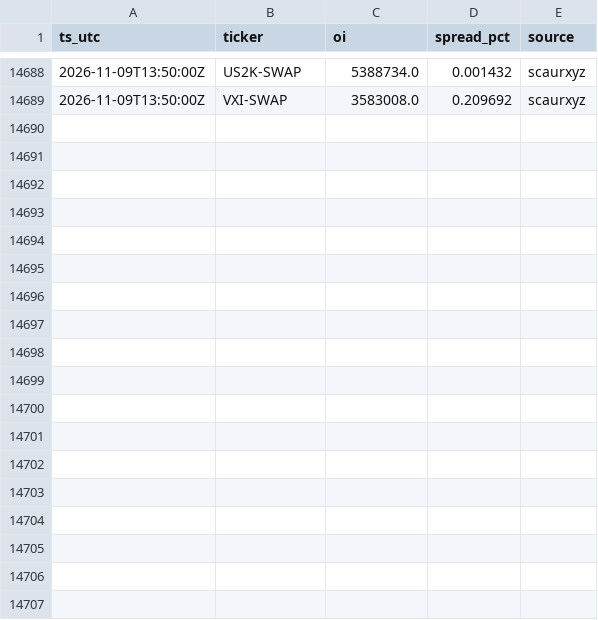
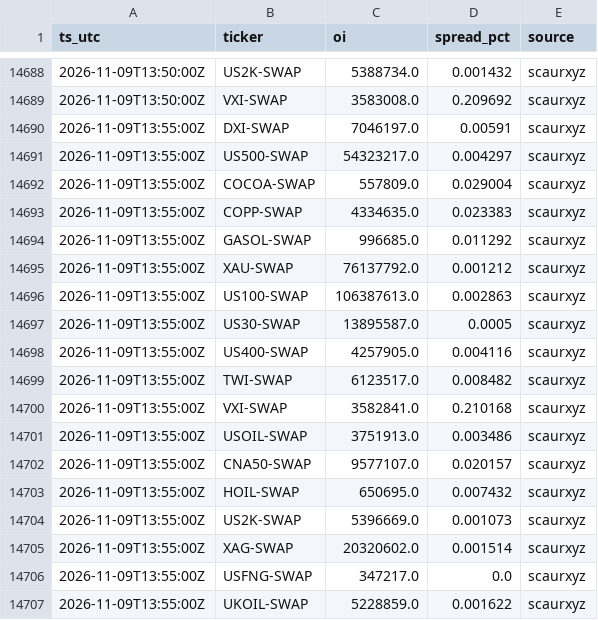
Before and after one commit to Scaur151/oi-data-public, a CSV file: oi_2026-W45.csv, drawn as a sheet; only a part is shown, gaps mark what is left out.

Commit message:
sync 2026-11-09T13:55Z

```diff
--- a/oi_2026-W45.csv
+++ b/oi_2026-W45.csv
@@ -14689 +14689,19 @@ ts_utc,ticker,oi,spread_pct,source
 2026-11-09T13:50:00Z,VXI-SWAP,3583008.0,0.209692,scaurxyz
+2026-11-09T13:55:00Z,DXI-SWAP,7046197.0,0.00591,scaurxyz
+2026-11-09T13:55:00Z,US500-SWAP,54323217.0,0.004297,scaurxyz
+2026-11-09T13:55:00Z,COCOA-SWAP,557809.0,0.029004,scaurxyz
+2026-11-09T13:55:00Z,COPP-SWAP,4334635.0,0.023383,scaurxyz
+2026-11-09T13:55:00Z,GASOL-SWAP,996685.0,0.011292,scaurxyz
+2026-11-09T13:55:00Z,XAU-SWAP,76137792.0,0.001212,scaurxyz
+2026-11-09T13:55:00Z,US100-SWAP,106387613.0,0.002863,scaurxyz
+2026-11-09T13:55:00Z,US30-SWAP,13895587.0,0.0005,scaurxyz
+2026-11-09T13:55:00Z,US400-SWAP,4257905.0,0.004116,scaurxyz
+2026-11-09T13:55:00Z,TWI-SWAP,6123517.0,0.008482,scaurxyz
+2026-11-09T13:55:00Z,VXI-SWAP,3582841.0,0.210168,scaurxyz
+2026-11-09T13:55:00Z,USOIL-SWAP,3751913.0,0.003486,scaurxyz
+2026-11-09T13:55:00Z,CNA50-SWAP,9577107.0,0.020157,scaurxyz
+2026-11-09T13:55:00Z,HOIL-SWAP,650695.0,0.007432,scaurxyz
+2026-11-09T13:55:00Z,US2K-SWAP,5396669.0,0.001073,scaurxyz
+2026-11-09T13:55:00Z,XAG-SWAP,20320602.0,0.001514,scaurxyz
+2026-11-09T13:55:00Z,USFNG-SWAP,347217.0,0.0,scaurxyz
+2026-11-09T13:55:00Z,UKOIL-SWAP,5228859.0,0.001622,scaurxyz
```
